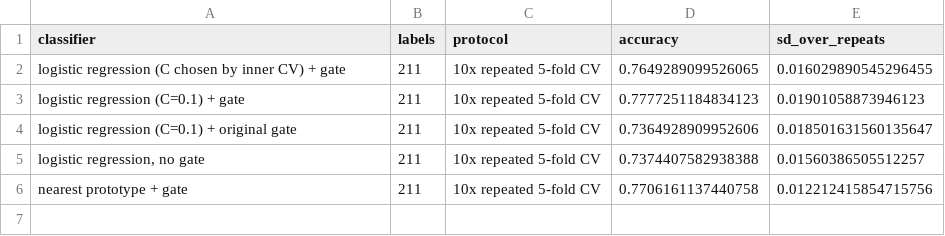
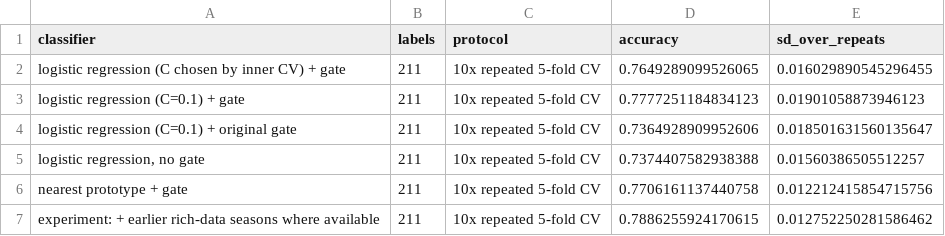
Before and after one commit to Rohan1c/FootballIQ-Player-Analytics-and-Recruitment-Intelligence-System, a CSV file: evaluation/results/roles_cross_validation.csv, drawn as a sheet; the diff names each change by its address in the sheet, - before the commit and + after, or states it on an @@ line.

Commit message:
Benchmark the corpus on held-out players and update the docs
- evaluation/benchmark_corpus.py: season-to-season re-identification,
  position purity against Transfermarkt, thin-versus-rich data ablation,
  stayers versus movers, roles from statistics alone, and a comparison
  with real transfers. Five player-level splits.
- benchmark_roles: experiment that adds a player's earlier rich-data
  season to the live role classifier.
- README, research notes and results summary updated.

```diff
--- a/evaluation/results/roles_cross_validation.csv
+++ b/evaluation/results/roles_cross_validation.csv
+row 7: experiment: + earlier rich-data seasons where available | 211 | 10x repeated 5-fold CV | 0.7886255924170615 | 0.012752250281586462
```
Also changed, not shown: evaluation/results/speed.csv, 13 other files.
